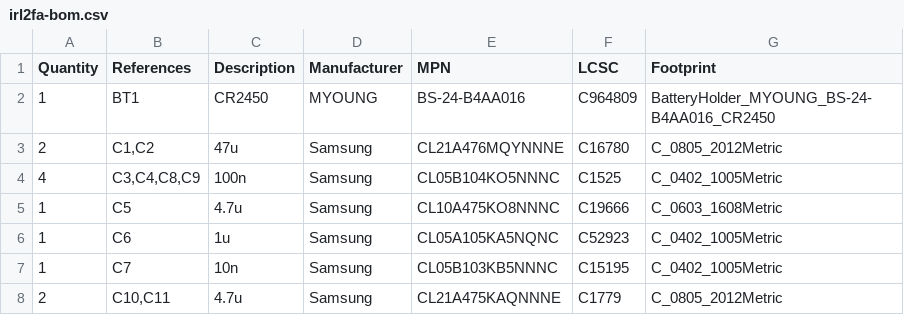
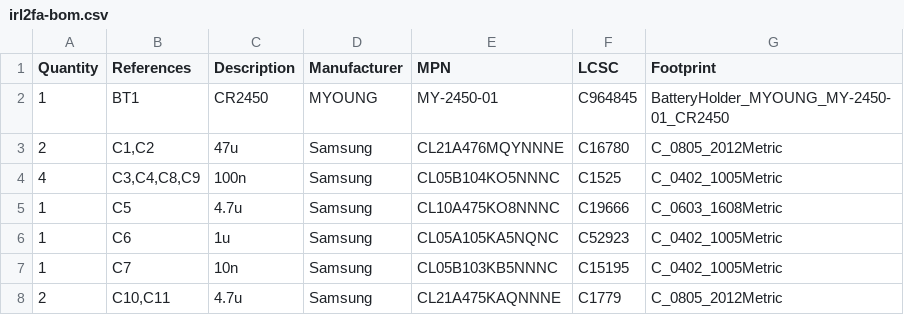
Before and after one commit to gemivnet/IRL2FA, a CSV file: hardware/fab/irl2fa-bom.csv, drawn as a sheet; only a part is shown.

```diff
--- a/hardware/fab/irl2fa-bom.csv
+++ b/hardware/fab/irl2fa-bom.csv
@@ -1,3 +1,3 @@
 Quantity,References,Description,Manufacturer,MPN,LCSC,Footprint
-1,BT1,CR2450,MYOUNG,BS-24-B4AA016,C964809,BatteryHolder_MYOUNG_BS-24-B4AA016_CR2450
+1,BT1,CR2450,MYOUNG,MY-2450-01,C964845,BatteryHolder_MYOUNG_MY-2450-01_CR2450
 2,"C1,C2",47u,Samsung,CL21A476MQYNNNE,C16780,C_0805_2012Metric
```
Also changed, not shown: hardware/fab/irl2fa-bom-jlcpcb.csv, hardware/fab/irl2fa-cpl-jlcpcb.csv, 56 other files.
